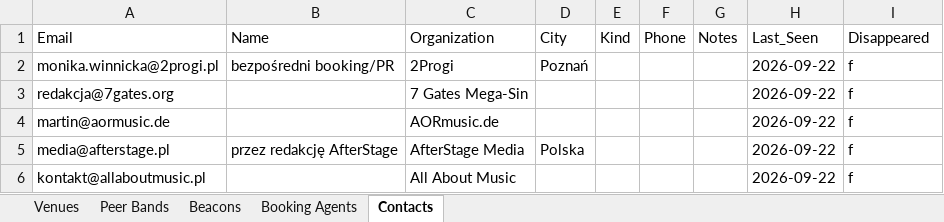
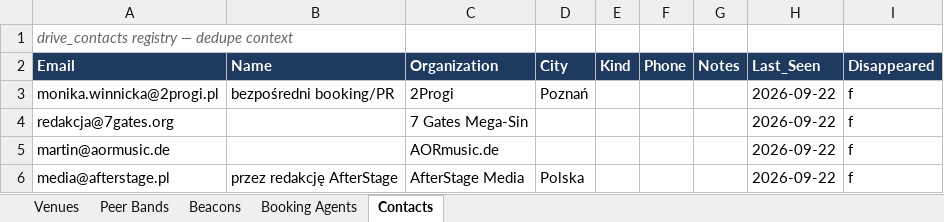
Before and after one commit to wojciechbator/crowdrelay-db, an Excel workbook: database.xlsx, sheet Contacts, drawn as a sheet; only a part is shown; the shorter side is filled out with more unchanged rows; values as stored, in another font and other column widths than the file's, no borders; addresses are those after the commit; the diff names each change by its address in the sheet, - before the commit and + after, or states it on an @@ line.

```diff
--- a/database.xlsx (sheet Contacts)
+++ b/database.xlsx (sheet Contacts)
+row 1: drive_contacts registry — dedupe context
@@ A2:I2 fill: none → #1F3A5F, bold: off → on, text colour: black → #FFFFFF @@
```
Also changed, not shown: sheet Peer Bands, sheet Venues, sheet Beacons, sheet Booking Agents.
